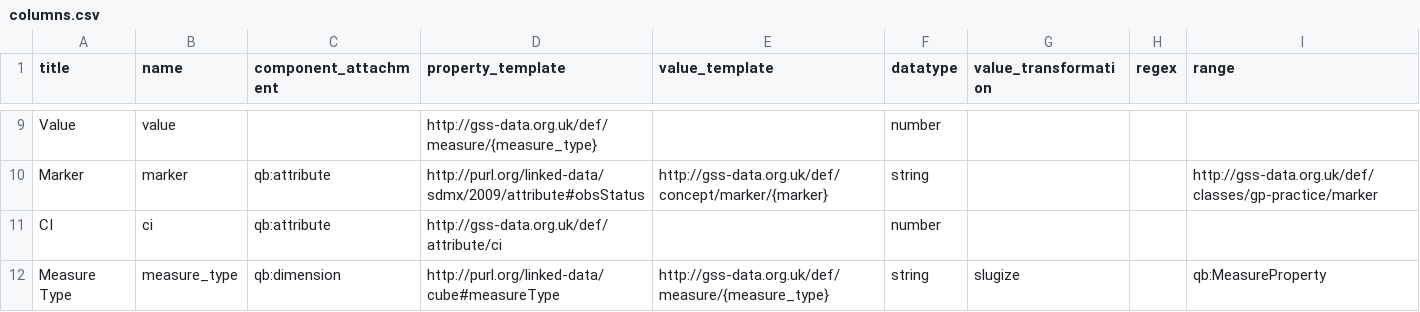
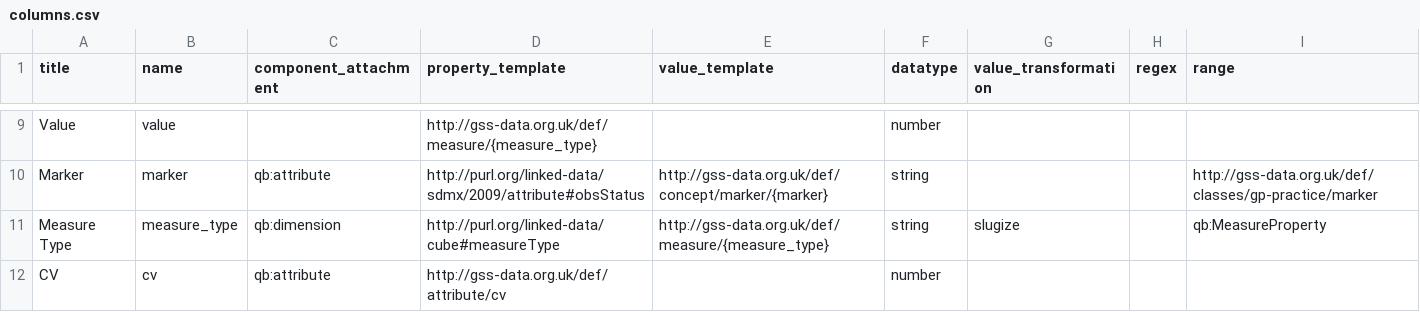
Before and after one commit to GSS-Cogs/family-cmd, a CSV file: reference/columns.csv, drawn as a sheet; only a part is shown, gaps mark what is left out; removed rows and columns are numbered as before the commit, all else as after; the diff names each change by its address in the sheet, - before the commit and + after, or states it on an @@ line.

```diff
--- a/reference/columns.csv
+++ b/reference/columns.csv
-row 11: CI | ci | qb:attribute | http://gss-data.org.uk/def/attribute/ci |  | number
+row 12: CV | cv | qb:attribute | http://gss-data.org.uk/def/attribute/cv |  | number
```
Also changed, not shown: 2 other files.
